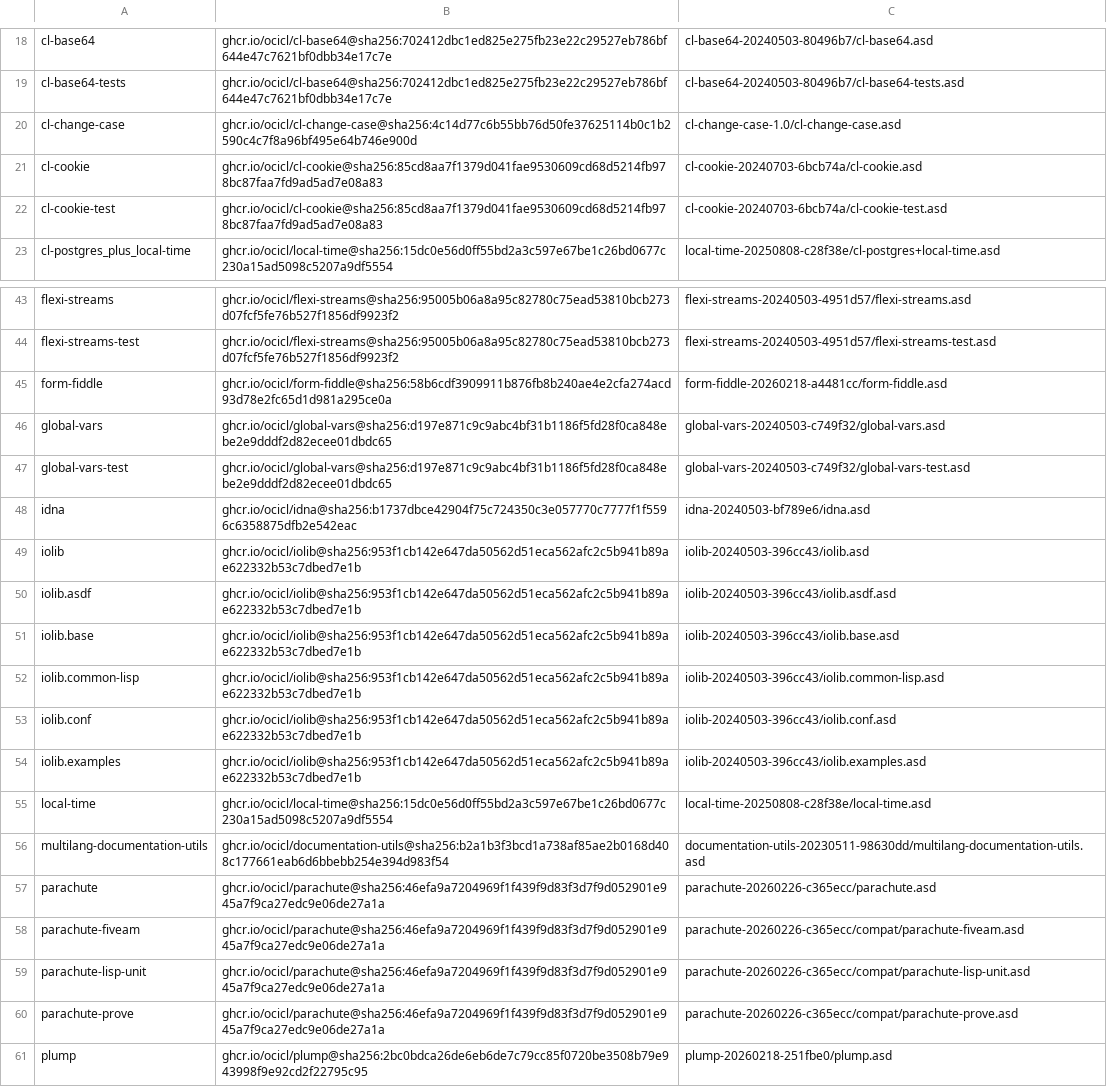
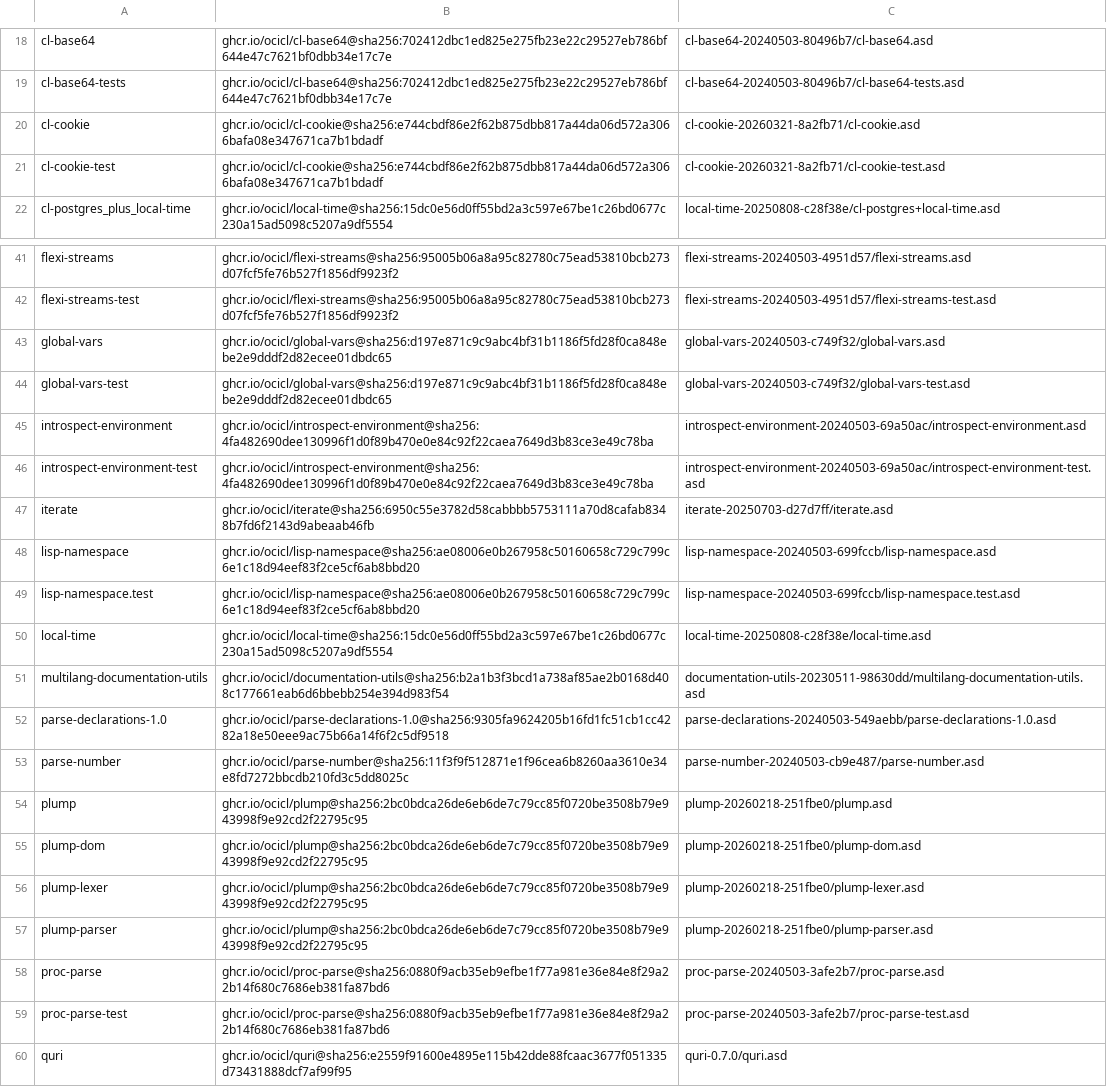
Before and after one commit to djha-skin/rssm, a CSV file: ocicl.csv, drawn as a sheet; only a part is shown, gaps mark what is left out; the shorter side is filled out with more unchanged rows; the diff covers the shown part only.

```diff
--- a/ocicl.csv
+++ b/ocicl.csv
@@ -19,5 +19,4 @@ cl-base64, ghcr.io/ocicl/cl-base64@sha256:702412dbc1ed825e275fb23e22c29527eb786b
 cl-base64-tests, ghcr.io/ocicl/cl-base64@sha256:702412dbc1ed825e275fb23e22c29527eb786bf644e47c7621bf0dbb34e17c7e, cl-base64-20240503-80496b7/cl-base64-tests.asd
-cl-change-case, ghcr.io/ocicl/cl-change-case@sha256:4c14d77c6b55bb76d50fe37625114b0c1b2590c4c7f8a96bf495e64b746e900d, cl-change-case-1.0/cl-change-case.asd
-cl-cookie, ghcr.io/ocicl/cl-cookie@sha256:85cd8aa7f1379d041fae9530609cd68d5214fb978bc87faa7fd9ad5ad7e08a83, cl-cookie-20240703-6bcb74a/cl-cookie.asd
-cl-cookie-test, ghcr.io/ocicl/cl-cookie@sha256:85cd8aa7f1379d041fae9530609cd68d5214fb978bc87faa7fd9ad5ad7e08a83, cl-cookie-20240703-6bcb74a/cl-cookie-test.asd
+cl-cookie, ghcr.io/ocicl/cl-cookie@sha256:e744cbdf86e2f62b875dbb817a44da06d572a3066bafa08e347671ca7b1bdadf, cl-cookie-20260321-8a2fb71/cl-cookie.asd
+cl-cookie-test, ghcr.io/ocicl/cl-cookie@sha256:e744cbdf86e2f62b875dbb817a44da06d572a3066bafa08e347671ca7b1bdadf, cl-cookie-20260321-8a2fb71/cl-cookie-test.asd
 cl-postgres_plus_local-time, ghcr.io/ocicl/local-time@sha256:15dc0e56d0ff55bd2a3c597e67be1c26bd0677c230a15ad5098c5207a9df5554, local-time-20250808-c28f38e/cl-postgres+local-time.asd
@@ -44,18 +42,13 @@ flexi-streams, ghcr.io/ocicl/flexi-streams@sha256:95005b06a8a95c82780c75ead53810
 flexi-streams-test, ghcr.io/ocicl/flexi-streams@sha256:95005b06a8a95c82780c75ead53810bcb273d07fcf5fe76b527f1856df9923f2, flexi-streams-20240503-4951d57/flexi-streams-test.asd
-form-fiddle, ghcr.io/ocicl/form-fiddle@sha256:58b6cdf3909911b876fb8b240ae4e2cfa274acd93d78e2fc65d1d981a295ce0a, form-fiddle-20260218-a4481cc/form-fiddle.asd
 global-vars, ghcr.io/ocicl/global-vars@sha256:d197e871c9c9abc4bf31b1186f5fd28f0ca848ebe2e9dddf2d82ecee01dbdc65, global-vars-20240503-c749f32/global-vars.asd
 global-vars-test, ghcr.io/ocicl/global-vars@sha256:d197e871c9c9abc4bf31b1186f5fd28f0ca848ebe2e9dddf2d82ecee01dbdc65, global-vars-20240503-c749f32/global-vars-test.asd
-idna, ghcr.io/ocicl/idna@sha256:b1737dbce42904f75c724350c3e057770c7777f1f5596c6358875dfb2e542eac, idna-20240503-bf789e6/idna.asd
-iolib, ghcr.io/ocicl/iolib@sha256:953f1cb142e647da50562d51eca562afc2c5b941b89ae622332b53c7dbed7e1b, iolib-20240503-396cc43/iolib.asd
-iolib.asdf, ghcr.io/ocicl/iolib@sha256:953f1cb142e647da50562d51eca562afc2c5b941b89ae622332b53c7dbed7e1b, iolib-20240503-396cc43/iolib.asdf.asd
-iolib.base, ghcr.io/ocicl/iolib@sha256:953f1cb142e647da50562d51eca562afc2c5b941b89ae622332b53c7dbed7e1b, iolib-20240503-396cc43/iolib.base.asd
-iolib.common-lisp, ghcr.io/ocicl/iolib@sha256:953f1cb142e647da50562d51eca562afc2c5b941b89ae622332b53c7dbed7e1b, iolib-20240503-396cc43/iolib.common-lisp.asd
-iolib.conf, ghcr.io/ocicl/iolib@sha256:953f1cb142e647da50562d51eca562afc2c5b941b89ae622332b53c7dbed7e1b, iolib-20240503-396cc43/iolib.conf.asd
-iolib.examples, ghcr.io/ocicl/iolib@sha256:953f1cb142e647da50562d51eca562afc2c5b941b89ae622332b53c7dbed7e1b, iolib-20240503-396cc43/iolib.examples.asd
+introspect-environment, ghcr.io/ocicl/introspect-environment@sha256:4fa482690dee130996f1d0f89b470e0e84c92f22caea7649d3b83ce3e49c78ba, introspect-environment-20240503-69a50ac/introspect-environment.asd
+introspect-environment-test, ghcr.io/ocicl/introspect-environment@sha256:4fa482690dee130996f1d0f89b470e0e84c92f22caea7649d3b83ce3e49c78ba, introspect-environment-20240503-69a50ac/introspect-environment-test.asd
+iterate, ghcr.io/ocicl/iterate@sha256:6950c55e3782d58cabbbb5753111a70d8cafab8348b7fd6f2143d9abeaab46fb, iterate-20250703-d27d7ff/iterate.asd
+lisp-namespace, ghcr.io/ocicl/lisp-namespace@sha256:ae08006e0b267958c50160658c729c799c6e1c18d94eef83f2ce5cf6ab8bbd20, lisp-namespace-20240503-699fccb/lisp-namespace.asd
+lisp-namespace.test, ghcr.io/ocicl/lisp-namespace@sha256:ae08006e0b267958c50160658c729c799c6e1c18d94eef83f2ce5cf6ab8bbd20, lisp-namespace-20240503-699fccb/lisp-namespace.test.asd
 local-time, ghcr.io/ocicl/local-time@sha256:15dc0e56d0ff55bd2a3c597e67be1c26bd0677c230a15ad5098c5207a9df5554, local-time-20250808-c28f38e/local-time.asd
 multilang-documentation-utils, ghcr.io/ocicl/documentation-utils@sha256:b2a1b3f3bcd1a738af85ae2b0168d408c177661eab6d6bbebb254e394d983f54, documentation-utils-20230511-98630dd/multilang-documentation-utils.asd
-parachute, ghcr.io/ocicl/parachute@sha256:46efa9a7204969f1f439f9d83f3d7f9d052901e945a7f9ca27edc9e06de27a1a, parachute-20260226-c365ecc/parachute.asd
-parachute-fiveam, ghcr.io/ocicl/parachute@sha256:46efa9a7204969f1f439f9d83f3d7f9d052901e945a7f9ca27edc9e06de27a1a, parachute-20260226-c365ecc/compat/parachute-fiveam.asd
-parachute-lisp-unit, ghcr.io/ocicl/parachute@sha256:46efa9a7204969f1f439f9d83f3d7f9d052901e945a7f9ca27edc9e06de27a1a, parachute-20260226-c365ecc/compat/parachute-lisp-unit.asd
-parachute-prove, ghcr.io/ocicl/parachute@sha256:46efa9a7204969f1f439f9d83f3d7f9d052901e945a7f9ca27edc9e06de27a1a, parachute-20260226-c365ecc/compat/parachute-prove.asd
+parse-declarations-1.0, ghcr.io/ocicl/parse-declarations-1.0@sha256:9305fa9624205b16fd1fc51cb1cc4282a18e50eee9ac75b66a14f6f2c5df9518, parse-declarations-20240503-549aebb/parse-declarations-1.0.asd
+parse-number, ghcr.io/ocicl/parse-number@sha256:11f3f9f512871e1f96cea6b8260aa3610e34e8fd7272bbcdb210fd3c5dd8025c, parse-number-20240503-cb9e487/parse-number.asd
 plump, ghcr.io/ocicl/plump@sha256:2bc0bdca26de6eb6de7c79cc85f0720be3508b79e943998f9e92cd2f22795c95, plump-20260218-251fbe0/plump.asd
```
Also changed, not shown: 20 added rows, 8 removed rows and 8 edited cells elsewhere in this file, 2 other files.
